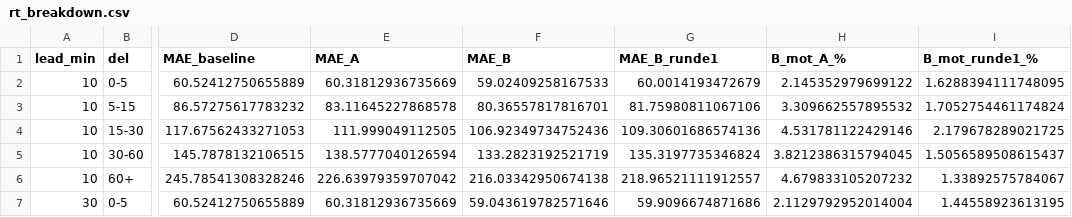
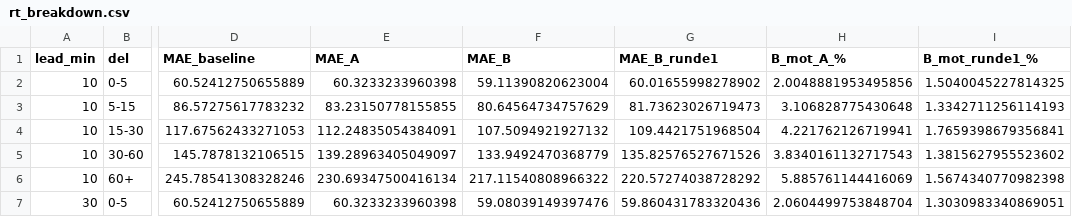
Before and after one commit to jeghetermats/bussforsinkelser-trondheim, a CSV file: reports/rt_breakdown.csv, drawn as a sheet; only a part is shown, gaps mark what is left out; the diff covers the shown part only; the diff names each change by its address in the sheet, - before the commit and + after, or states it on an @@ line.

```diff
--- a/reports/rt_breakdown.csv
+++ b/reports/rt_breakdown.csv
-E2 (MAE_A): 60.31812936735669
+E2 (MAE_A): 60.3233233960398
-F2 (MAE_B): 59.02409258167533
+F2 (MAE_B): 59.11390820623004
-G2 (MAE_B_runde1): 60.0014193472679
+G2 (MAE_B_runde1): 60.01655998278902
-H2 (B_mot_A_%): 2.145352979699122
+H2 (B_mot_A_%): 2.0048881953495856
-I2 (B_mot_runde1_%): 1.6288394111748095
+I2 (B_mot_runde1_%): 1.5040045227814325
-E3 (MAE_A): 83.11645227868578
+E3 (MAE_A): 83.23150778155855
-F3 (MAE_B): 80.36557817816701
+F3 (MAE_B): 80.64564734757629
-G3 (MAE_B_runde1): 81.75980811067106
+G3 (MAE_B_runde1): 81.73623026719473
-H3 (B_mot_A_%): 3.309662557895532
+H3 (B_mot_A_%): 3.106828775430648
-I3 (B_mot_runde1_%): 1.7052754461174824
+I3 (B_mot_runde1_%): 1.3342711256114193
-E4 (MAE_A): 111.999049112505
+E4 (MAE_A): 112.24835054384091
-F4 (MAE_B): 106.92349734752436
+F4 (MAE_B): 107.5094921927132
-G4 (MAE_B_runde1): 109.30601686574136
+G4 (MAE_B_runde1): 109.4421751968504
-H4 (B_mot_A_%): 4.531781122429146
+H4 (B_mot_A_%): 4.221762126719941
-I4 (B_mot_runde1_%): 2.179678289021725
+I4 (B_mot_runde1_%): 1.7659398679356841
-E5 (MAE_A): 138.5777040126594
+E5 (MAE_A): 139.28963405049097
-F5 (MAE_B): 133.2823192521719
+F5 (MAE_B): 133.9492470368779
-G5 (MAE_B_runde1): 135.3197735346824
+G5 (MAE_B_runde1): 135.82576527671526
-H5 (B_mot_A_%): 3.8212386315794045
+H5 (B_mot_A_%): 3.8340161132717543
-I5 (B_mot_runde1_%): 1.5056589508615437
+I5 (B_mot_runde1_%): 1.3815627955523602
-E6 (MAE_A): 226.63979359707042
+E6 (MAE_A): 230.69347500416134
-F6 (MAE_B): 216.03342950674138
+F6 (MAE_B): 217.11540808966322
-G6 (MAE_B_runde1): 218.96521111912557
+G6 (MAE_B_runde1): 220.57274038728292
-H6 (B_mot_A_%): 4.679833105207232
+H6 (B_mot_A_%): 5.885761144416069
-I6 (B_mot_runde1_%): 1.33892575784067
+I6 (B_mot_runde1_%): 1.5674340770982398
-E7 (MAE_A): 60.31812936735669
+E7 (MAE_A): 60.3233233960398
-F7 (MAE_B): 59.043619782571646
+F7 (MAE_B): 59.08039149397476
-G7 (MAE_B_runde1): 59.9096674871686
+G7 (MAE_B_runde1): 59.860431783320436
-H7 (B_mot_A_%): 2.1129792952014004
+H7 (B_mot_A_%): 2.0604499753848704
-I7 (B_mot_runde1_%): 1.44558923613195
+I7 (B_mot_runde1_%): 1.3030983340869051
```
Also changed, not shown: 45 edited cells elsewhere in this file, reports/ablation_cv_months.csv, reports/eval_days.csv, 39 other files.
